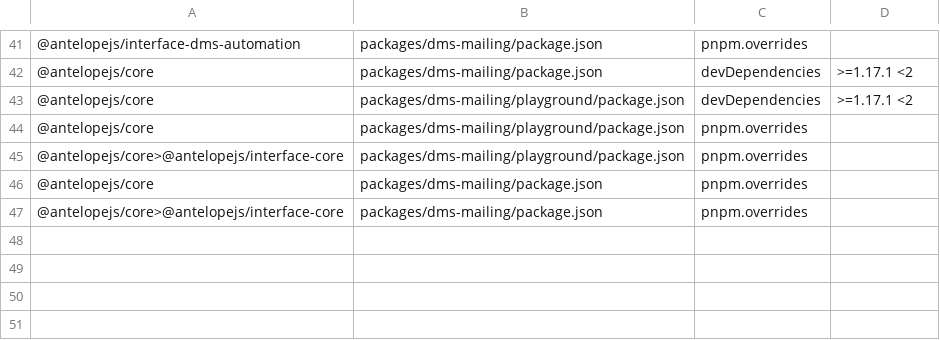
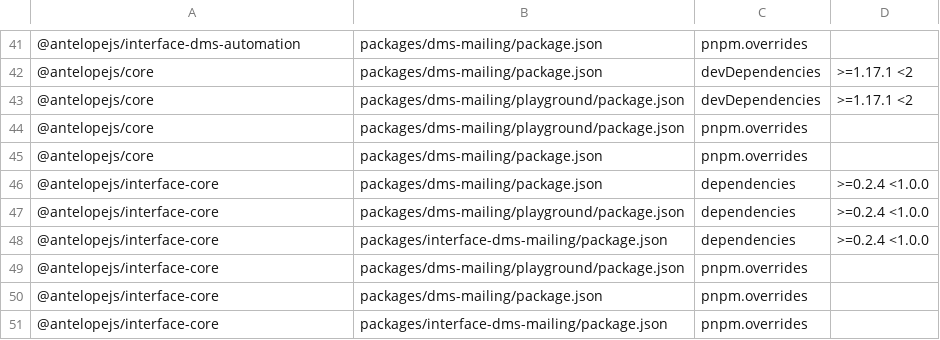
Before and after one commit to AntelopeJS/dms-mailing, a TSV file: .campaign/tgz/ranges.tsv, drawn as a sheet; only a part is shown, gaps mark what is left out.

Commit message:
build(deps): prove dms-mailing against the unreleased interface-core 0.3.1
Pins the interface-core tarball packed from interface-core campaign/integration 52413a9 (0.3.1, sha256 ccbaba3dd2e67d0aa518d515c1f6d077f01754575ab6eca56a0ab25b07ed52f3) in the module, the playground and interface-dms-mailing, and deletes the scoped @antelopejs/core>@antelopejs/interface-core overrides. ranges.tsv records the declared ranges for the release swap.

```diff
--- a/.campaign/tgz/ranges.tsv
+++ b/.campaign/tgz/ranges.tsv
@@ -44,4 +44,8 @@
 @antelopejs/core	packages/dms-mailing/playground/package.json	pnpm.overrides	
-@antelopejs/core>@antelopejs/interface-core	packages/dms-mailing/playground/package.json	pnpm.overrides	
 @antelopejs/core	packages/dms-mailing/package.json	pnpm.overrides	
-@antelopejs/core>@antelopejs/interface-core	packages/dms-mailing/package.json	pnpm.overrides	
+@antelopejs/interface-core	packages/dms-mailing/package.json	dependencies	>=0.2.4 <1.0.0
+@antelopejs/interface-core	packages/dms-mailing/playground/package.json	dependencies	>=0.2.4 <1.0.0
+@antelopejs/interface-core	packages/interface-dms-mailing/package.json	dependencies	>=0.2.4 <1.0.0
+@antelopejs/interface-core	packages/dms-mailing/playground/package.json	pnpm.overrides	
+@antelopejs/interface-core	packages/dms-mailing/package.json	pnpm.overrides	
+@antelopejs/interface-core	packages/interface-dms-mailing/package.json	pnpm.overrides	
```
Also changed, not shown: 10 other files.
